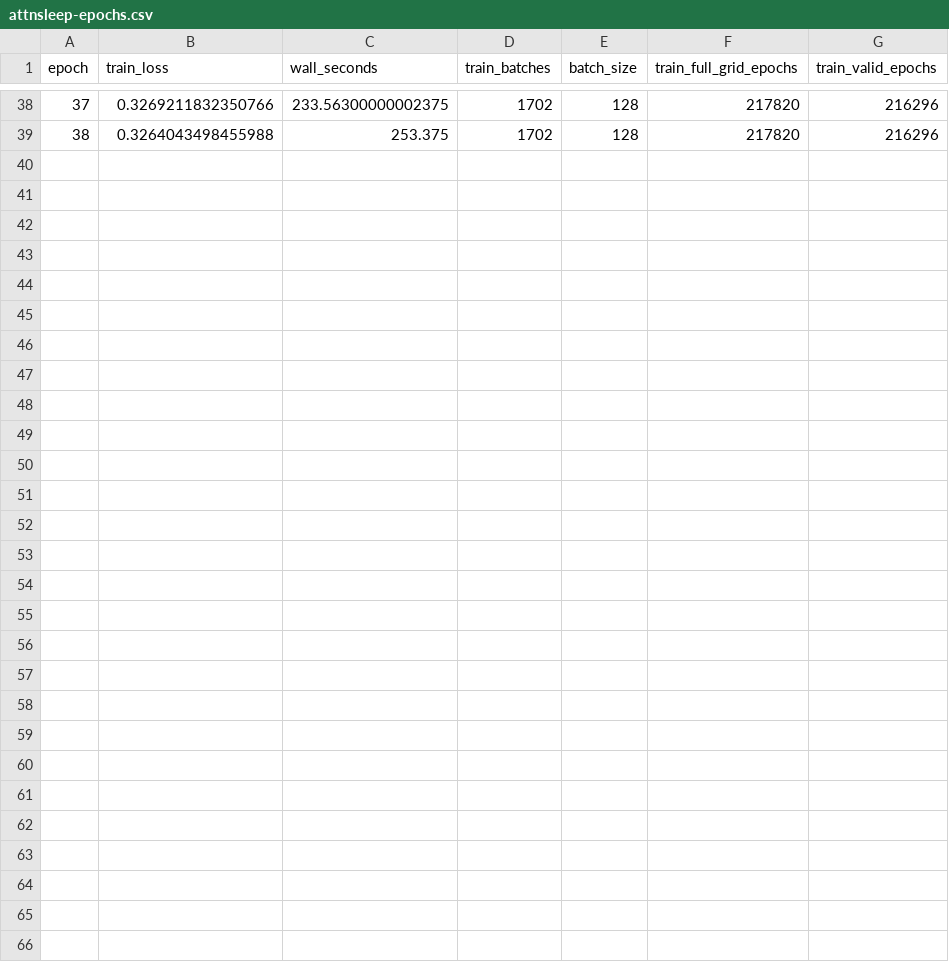
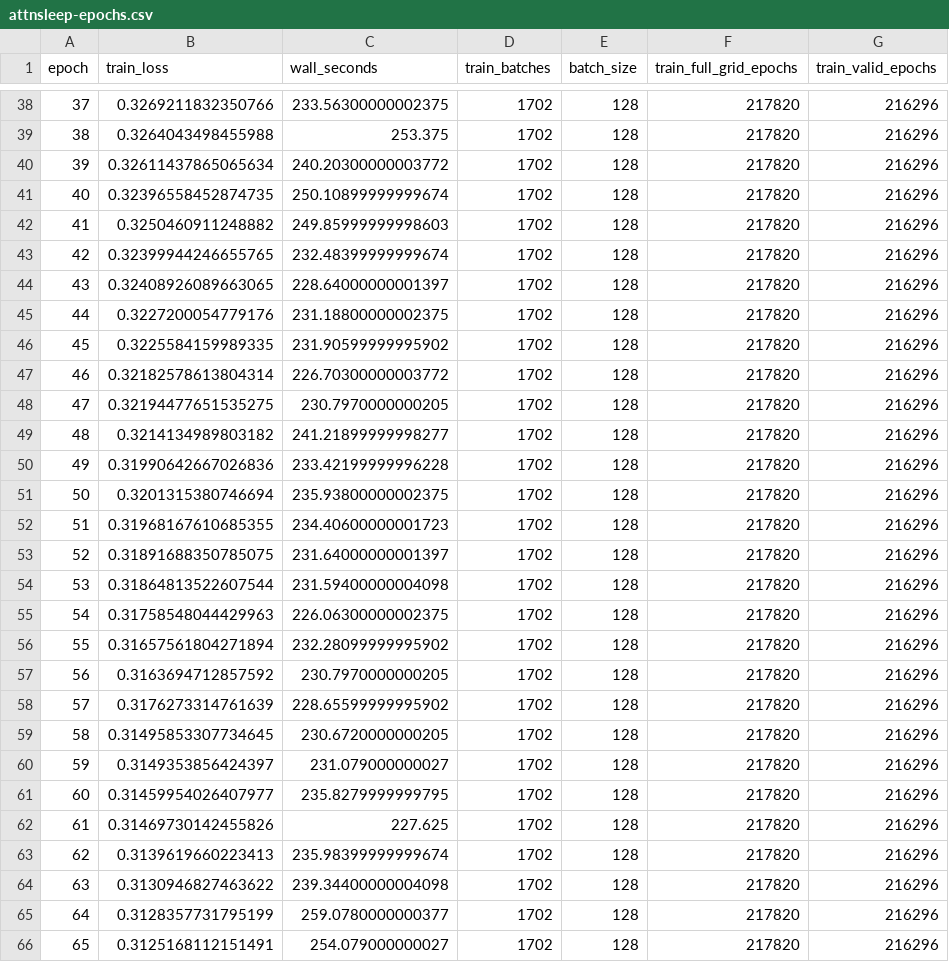
Before and after one commit to ladekarl1234-commits/physiosleep, a CSV file: reports/training-progress/attnsleep-epochs.csv, drawn as a sheet; only a part is shown, gaps mark what is left out.

```diff
--- a/reports/training-progress/attnsleep-epochs.csv
+++ b/reports/training-progress/attnsleep-epochs.csv
@@ -39 +39,28 @@ epoch,train_loss,wall_seconds,train_batches,batch_size,train_full_grid_epochs,tr
 38,0.3264043498455988,253.375,1702,128,217820,216296
+39,0.32611437865065634,240.20300000003772,1702,128,217820,216296
+40,0.32396558452874735,250.10899999999674,1702,128,217820,216296
+41,0.3250460911248882,249.85999999998603,1702,128,217820,216296
+42,0.32399944246655765,232.48399999999674,1702,128,217820,216296
+43,0.32408926089663065,228.64000000001397,1702,128,217820,216296
+44,0.3227200054779176,231.18800000002375,1702,128,217820,216296
+45,0.3225584159989335,231.90599999995902,1702,128,217820,216296
+46,0.32182578613804314,226.70300000003772,1702,128,217820,216296
+47,0.32194477651535275,230.7970000000205,1702,128,217820,216296
+48,0.3214134989803182,241.21899999998277,1702,128,217820,216296
+49,0.31990642667026836,233.42199999996228,1702,128,217820,216296
+50,0.3201315380746694,235.93800000002375,1702,128,217820,216296
+51,0.31968167610685355,234.40600000001723,1702,128,217820,216296
+52,0.31891688350785075,231.64000000001397,1702,128,217820,216296
+53,0.31864813522607544,231.59400000004098,1702,128,217820,216296
+54,0.31758548044429963,226.06300000002375,1702,128,217820,216296
+55,0.31657561804271894,232.28099999995902,1702,128,217820,216296
+56,0.3163694712857592,230.7970000000205,1702,128,217820,216296
+57,0.3176273314761639,228.65599999995902,1702,128,217820,216296
+58,0.31495853307734645,230.6720000000205,1702,128,217820,216296
+59,0.3149353856424397,231.079000000027,1702,128,217820,216296
+60,0.31459954026407977,235.8279999999795,1702,128,217820,216296
+61,0.31469730142455826,227.625,1702,128,217820,216296
+62,0.3139619660223413,235.98399999999674,1702,128,217820,216296
+63,0.3130946827463622,239.34400000004098,1702,128,217820,216296
+64,0.3128357731795199,259.0780000000377,1702,128,217820,216296
+65,0.3125168112151491,254.079000000027,1702,128,217820,216296
```
Also changed, not shown: 46 other files.
